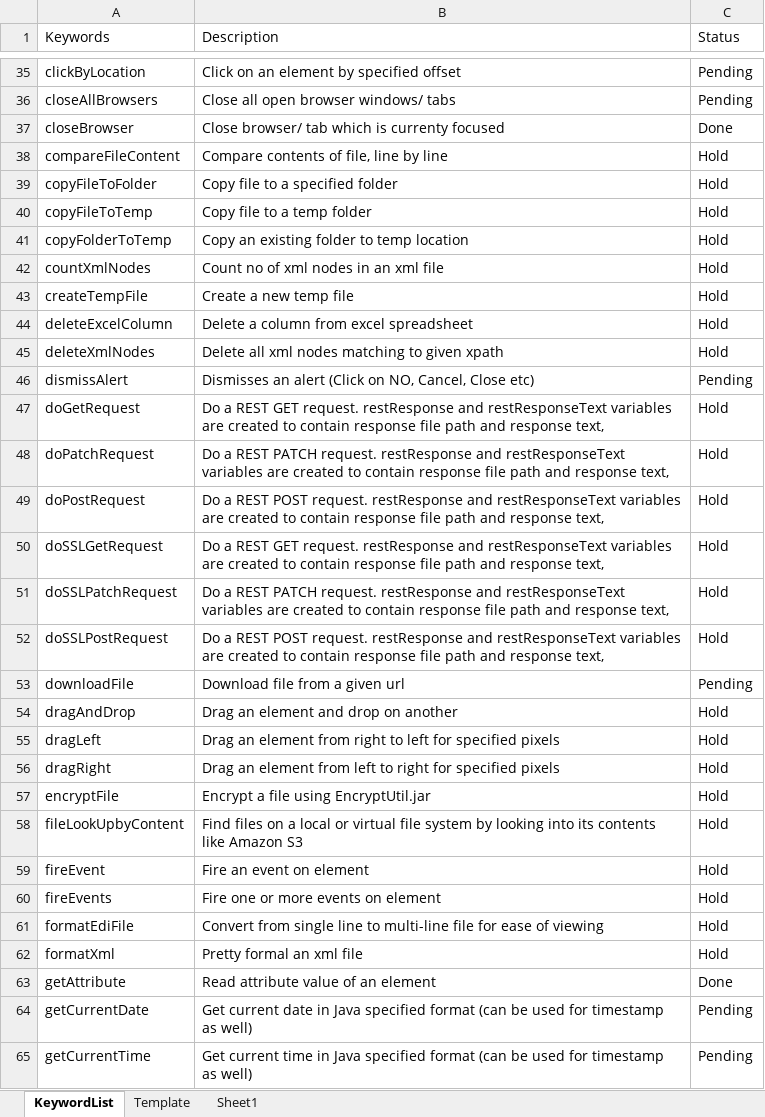
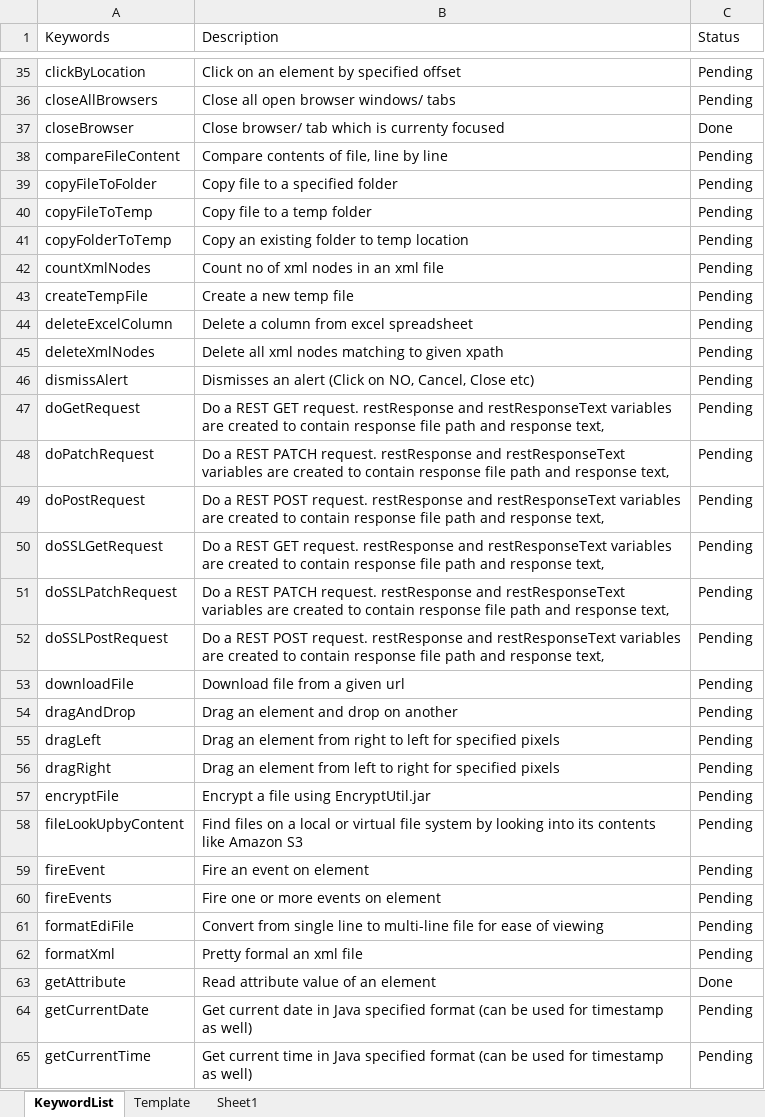
Before and after one commit to iamgauravkhanna/automation-repository-java, an Excel workbook: Raftaar/assets/testcase.xlsx, sheet KeywordList, drawn as a sheet; only a part is shown, gaps mark what is left out; values as stored, in another font and other column widths than the file's, no cell formats; the diff covers the shown part only; the diff names each change by its address in the sheet, - before the commit and + after, or states it on an @@ line.

```diff
--- a/Raftaar/assets/testcase.xlsx (sheet KeywordList)
+++ b/Raftaar/assets/testcase.xlsx (sheet KeywordList)
-C38:C45 (Status): Hold
+C38:C45 (Status): Pending
-C47:C52 (Status): Hold
+C47:C52 (Status): Pending
-C54:C62 (Status): Hold
+C54:C62 (Status): Pending
```
Also changed, not shown: 64 edited cells elsewhere in this sheet, cell formats, 3 other files.
